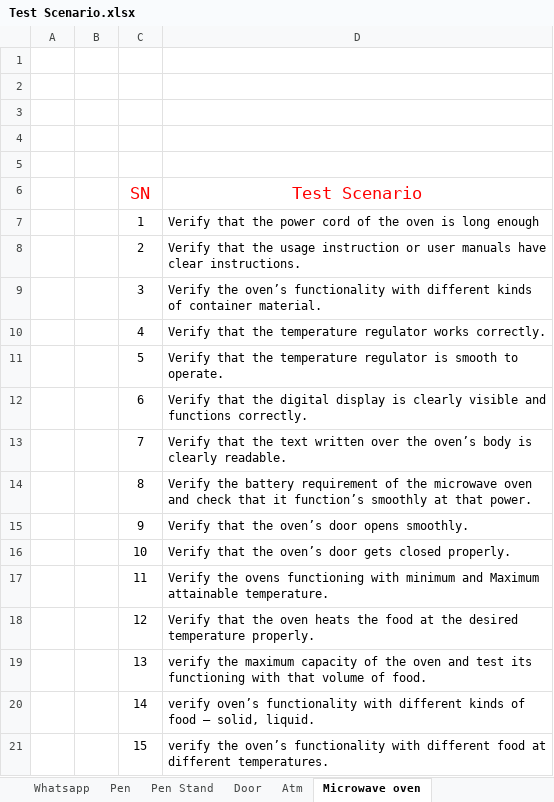
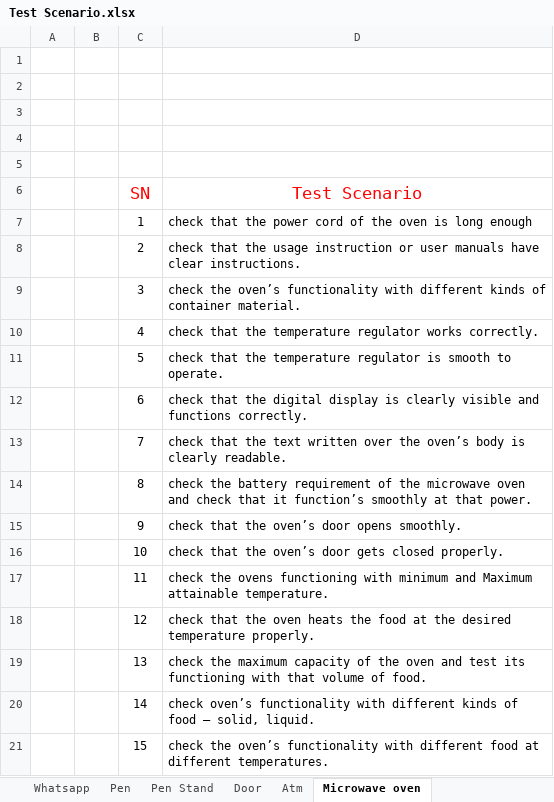
Before and after one commit to Niravg123/Nirav_Tops, an Excel workbook: Assignment/Module 2/Test Scenario.xlsx, sheet Microwave oven, drawn as a sheet; values as stored, in another font and other column widths than the file's, no borders; the diff names each change by its address in the sheet, - before the commit and + after, or states it on an @@ line.

```diff
--- a/Assignment/Module 2/Test Scenario.xlsx (sheet Microwave oven)
+++ b/Assignment/Module 2/Test Scenario.xlsx (sheet Microwave oven)
-D7 (Test Scenario): Verify that the…
+D7 (Test Scenario): check that the…
-D8 (Test Scenario): Verify that the…
+D8 (Test Scenario): check that the…
-D9 (Test Scenario): Verify the oven’s…
+D9 (Test Scenario): check the oven’s…
-D10 (Test Scenario): Verify that the…
+D10 (Test Scenario): check that the…
-D11 (Test Scenario): Verify that the…
+D11 (Test Scenario): check that the…
-D12 (Test Scenario): Verify that the…
+D12 (Test Scenario): check that the…
-D13 (Test Scenario): Verify that the…
+D13 (Test Scenario): check that the…
-D14 (Test Scenario): Verify the battery…
+D14 (Test Scenario): check the battery…
-D15 (Test Scenario): Verify that the oven’s door opens smoothly.
+D15 (Test Scenario): check that the oven’s door opens smoothly.
-D16 (Test Scenario): Verify that the…
+D16 (Test Scenario): check that the…
-D17 (Test Scenario): Verify the ovens…
+D17 (Test Scenario): check the ovens…
-D18 (Test Scenario): Verify that the…
+D18 (Test Scenario): check that the…
-D19 (Test Scenario): verify the maximum…
+D19 (Test Scenario): check the maximum…
-D20 (Test Scenario): verify oven’s functionality…
+D20 (Test Scenario): check oven’s functionality…
-D21 (Test Scenario): verify the oven’s…
+D21 (Test Scenario): check the oven’s…
```
Also changed, not shown: sheet facebook, sheet Atm, sheet coffee vending machine, sheet Door, sheet Pen Stand, other sheet tabs.
